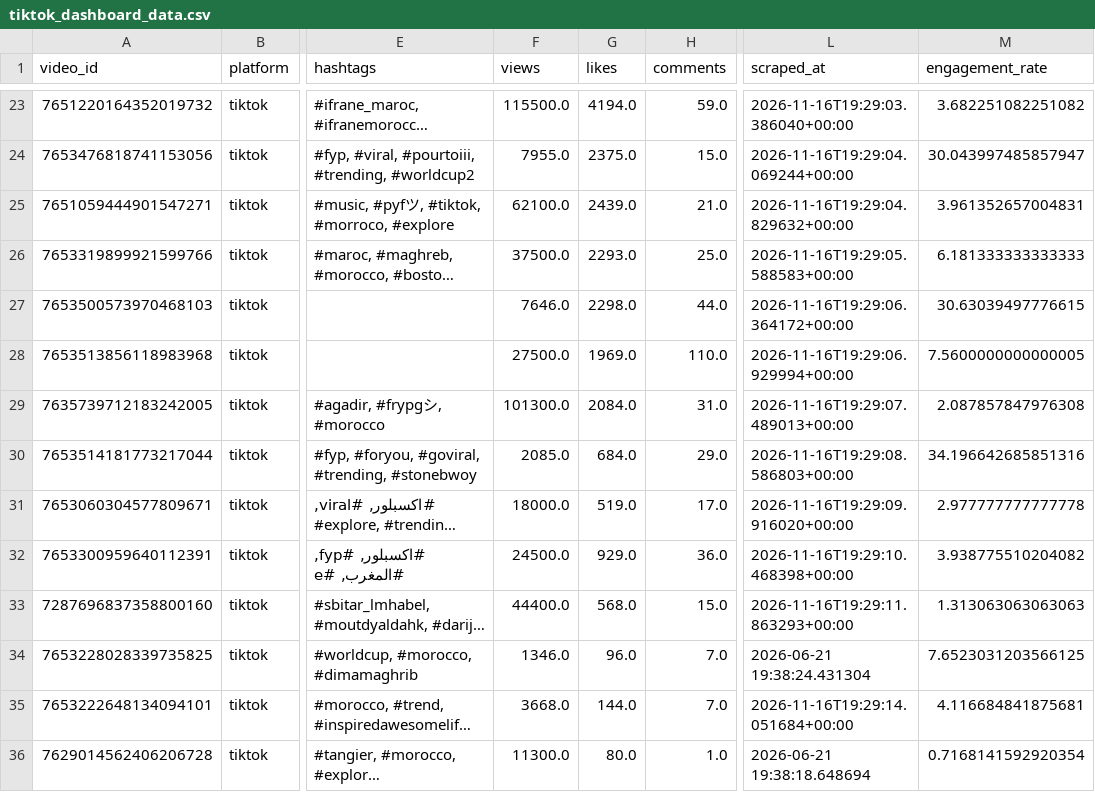
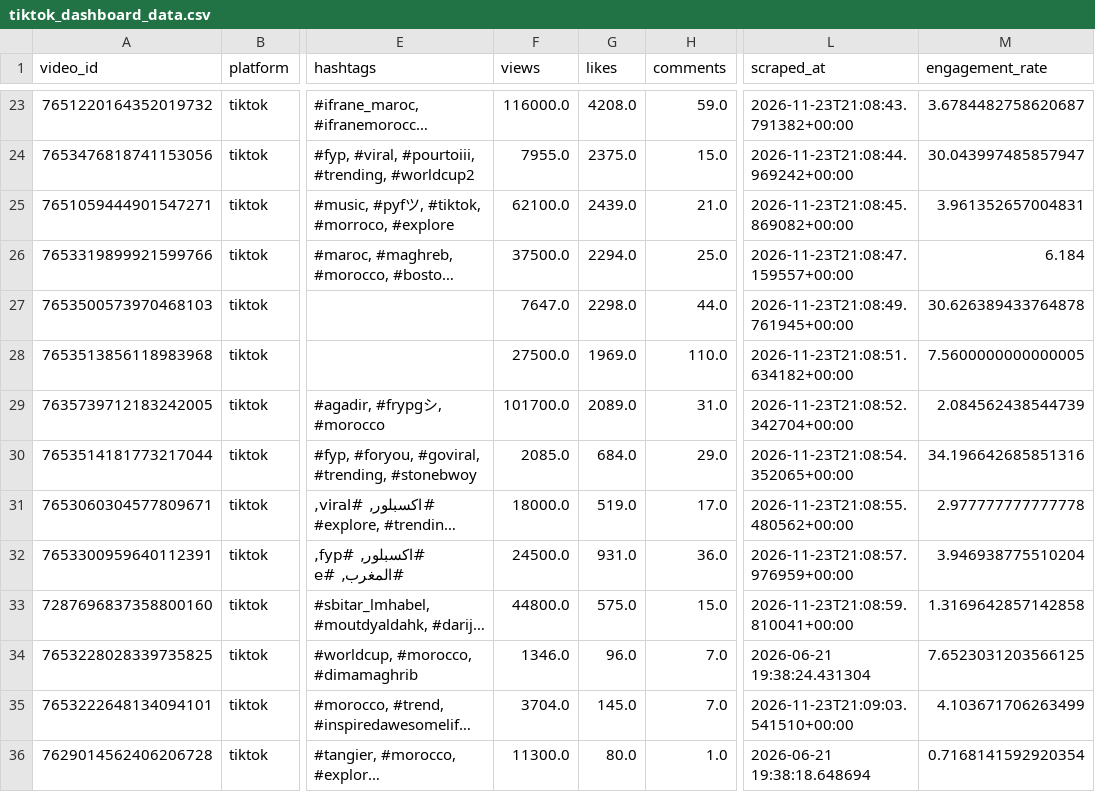
Before and after one commit to agoujjim01-coder/morocco-tiktok-trends-dashboard, a CSV file: data/tiktok_dashboard_data.csv, drawn as a sheet; only a part is shown, gaps mark what is left out; long unchanged cells end in …; the diff covers the shown part only; the diff names each change by its address in the sheet, - before the commit and + after, or states it on an @@ line.

```diff
--- a/data/tiktok_dashboard_data.csv
+++ b/data/tiktok_dashboard_data.csv
-F23 (views): 115500.0
+F23 (views): 116000.0
-G23 (likes): 4194.0
+G23 (likes): 4208.0
-L23 (scraped_at): 2026-11-16T19:29:03.386040+00:00
+L23 (scraped_at): 2026-11-23T21:08:43.791382+00:00
-M23 (engagement_rate): 3.682251082251082
+M23 (engagement_rate): 3.6784482758620687
-L24 (scraped_at): 2026-11-16T19:29:04.069244+00:00
+L24 (scraped_at): 2026-11-23T21:08:44.969242+00:00
-L25 (scraped_at): 2026-11-16T19:29:04.829632+00:00
+L25 (scraped_at): 2026-11-23T21:08:45.869082+00:00
-G26 (likes): 2293.0
+G26 (likes): 2294.0
-L26 (scraped_at): 2026-11-16T19:29:05.588583+00:00
+L26 (scraped_at): 2026-11-23T21:08:47.159557+00:00
-M26 (engagement_rate): 6.181333333333333
+M26 (engagement_rate): 6.184
-F27 (views): 7646.0
+F27 (views): 7647.0
-L27 (scraped_at): 2026-11-16T19:29:06.364172+00:00
+L27 (scraped_at): 2026-11-23T21:08:49.761945+00:00
-M27 (engagement_rate): 30.63039497776615
+M27 (engagement_rate): 30.626389433764878
-L28 (scraped_at): 2026-11-16T19:29:06.929994+00:00
+L28 (scraped_at): 2026-11-23T21:08:51.634182+00:00
-F29 (views): 101300.0
+F29 (views): 101700.0
-G29 (likes): 2084.0
+G29 (likes): 2089.0
-L29 (scraped_at): 2026-11-16T19:29:07.489013+00:00
+L29 (scraped_at): 2026-11-23T21:08:52.342704+00:00
-M29 (engagement_rate): 2.087857847976308
+M29 (engagement_rate): 2.084562438544739
-L30 (scraped_at): 2026-11-16T19:29:08.586803+00:00
+L30 (scraped_at): 2026-11-23T21:08:54.352065+00:00
-L31 (scraped_at): 2026-11-16T19:29:09.916020+00:00
+L31 (scraped_at): 2026-11-23T21:08:55.480562+00:00
-G32 (likes): 929.0
+G32 (likes): 931.0
-L32 (scraped_at): 2026-11-16T19:29:10.468398+00:00
+L32 (scraped_at): 2026-11-23T21:08:57.976959+00:00
-M32 (engagement_rate): 3.938775510204082
+M32 (engagement_rate): 3.946938775510204
-F33 (views): 44400.0
+F33 (views): 44800.0
-G33 (likes): 568.0
+G33 (likes): 575.0
-L33 (scraped_at): 2026-11-16T19:29:11.863293+00:00
+L33 (scraped_at): 2026-11-23T21:08:59.810041+00:00
-M33 (engagement_rate): 1.313063063063063
+M33 (engagement_rate): 1.3169642857142858
-F35 (views): 3668.0
+F35 (views): 3704.0
-G35 (likes): 144.0
+G35 (likes): 145.0
-L35 (scraped_at): 2026-11-16T19:29:14.051684+00:00
+L35 (scraped_at): 2026-11-23T21:09:03.541510+00:00
-M35 (engagement_rate): 4.116684841875681
+M35 (engagement_rate): 4.103671706263499
```
Also changed, not shown: 65 edited cells elsewhere in this file.
